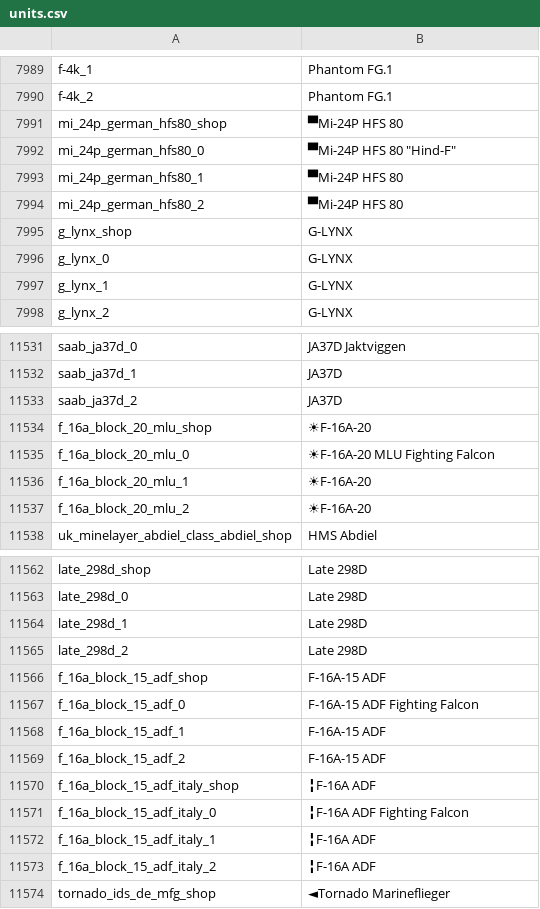
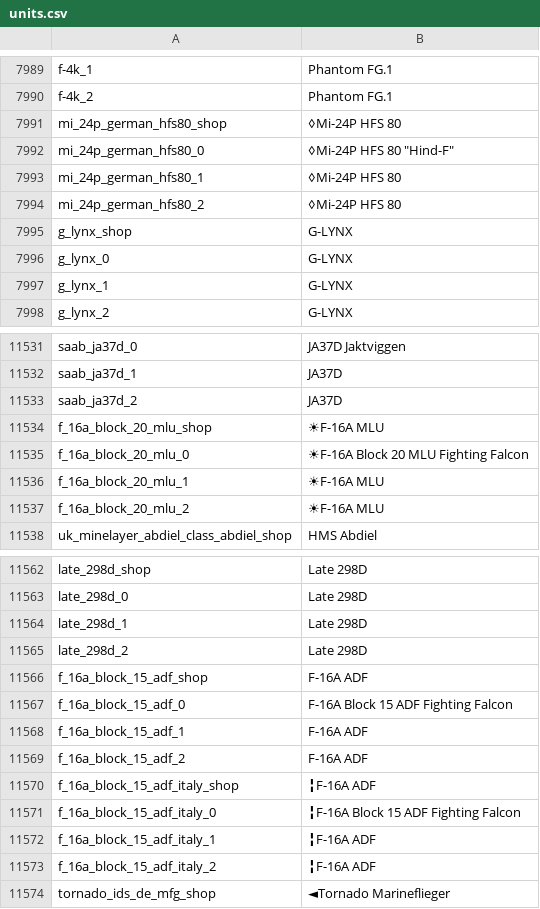
Before and after one commit to jaek898/wt-localization, a CSV file: Custom/Standard_NewIcons/lang/units.csv, drawn as a sheet; only a part is shown, gaps mark what is left out; the diff covers the shown part only.

```diff
--- a/Custom/Standard_NewIcons/lang/units.csv
+++ b/Custom/Standard_NewIcons/lang/units.csv
@@ -7990,6 +7990,6 @@ f-4k_1;Phantom FG.1
 f-4k_2;Phantom FG.1
-mi_24p_german_hfs80_shop;▀Mi-24P HFS 80
-mi_24p_german_hfs80_0;▀Mi-24P HFS 80 "Hind-F"
-mi_24p_german_hfs80_1;▀Mi-24P HFS 80
-mi_24p_german_hfs80_2;▀Mi-24P HFS 80
+mi_24p_german_hfs80_shop;◊Mi-24P HFS 80
+mi_24p_german_hfs80_0;◊Mi-24P HFS 80 "Hind-F"
+mi_24p_german_hfs80_1;◊Mi-24P HFS 80
+mi_24p_german_hfs80_2;◊Mi-24P HFS 80
 g_lynx_shop;G-LYNX
@@ -11533,6 +11533,6 @@ saab_ja37d_1;JA37D
 saab_ja37d_2;JA37D
-f_16a_block_20_mlu_shop;☀F-16A-20
-f_16a_block_20_mlu_0;☀F-16A-20 MLU Fighting Falcon
-f_16a_block_20_mlu_1;☀F-16A-20
-f_16a_block_20_mlu_2;☀F-16A-20
+f_16a_block_20_mlu_shop;☀F-16A MLU
+f_16a_block_20_mlu_0;☀F-16A Block 20 MLU Fighting Falcon
+f_16a_block_20_mlu_1;☀F-16A MLU
+f_16a_block_20_mlu_2;☀F-16A MLU
 uk_minelayer_abdiel_class_abdiel_shop;HMS Abdiel
@@ -11565,8 +11565,8 @@ late_298d_1;Late 298D
 late_298d_2;Late 298D
-f_16a_block_15_adf_shop;F-16A-15 ADF
-f_16a_block_15_adf_0;F-16A-15 ADF Fighting Falcon
-f_16a_block_15_adf_1;F-16A-15 ADF
-f_16a_block_15_adf_2;F-16A-15 ADF
+f_16a_block_15_adf_shop;F-16A ADF
+f_16a_block_15_adf_0;F-16A Block 15 ADF Fighting Falcon
+f_16a_block_15_adf_1;F-16A ADF
+f_16a_block_15_adf_2;F-16A ADF
 f_16a_block_15_adf_italy_shop;╏F-16A ADF
-f_16a_block_15_adf_italy_0;╏F-16A ADF Fighting Falcon
+f_16a_block_15_adf_italy_0;╏F-16A Block 15 ADF Fighting Falcon
 f_16a_block_15_adf_italy_1;╏F-16A ADF
```
Also changed, not shown: 20 edited cells elsewhere in this file, Custom/Dechinafied/lang/units.csv, Custom/Dechinafied_NewIcons/lang/units.csv, 26 other files.
